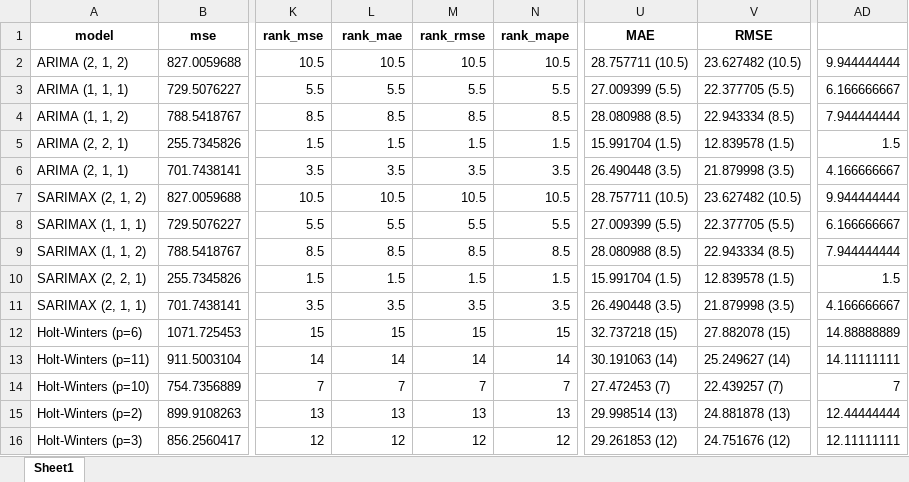
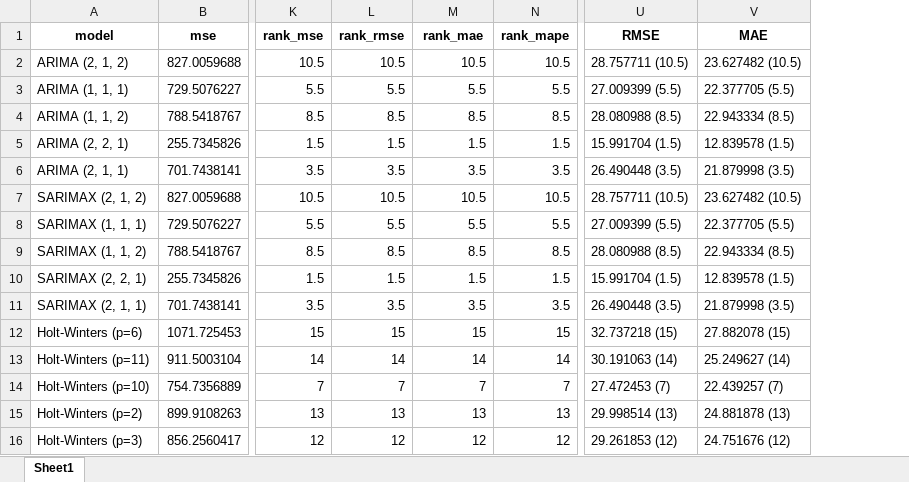
Before and after one commit to yuenherny/kl-house-price-forecasting, an Excel workbook: data/reports/median_price_psf_test_results_with_rank.xlsx, sheet Sheet1, drawn as a sheet; only a part is shown, gaps mark what is left out; values as stored, in another font and other column widths than the file's, no borders; conditional formats not drawn; the diff names each change by its address in the sheet, - before the commit and + after, or states it on an @@ line.

```diff
--- a/data/reports/median_price_psf_test_results_with_rank.xlsx (sheet Sheet1)
+++ b/data/reports/median_price_psf_test_results_with_rank.xlsx (sheet Sheet1)
-column AD, rows 2-16: 9.944444444 | 6.166666667 | 7.944444444 | 1.5 | 4.166666667 | 9.944444444 | 6.166666667 | 7.944444444 | 1.5 | 4.166666667 | 14.88888889 | 14.11111111 | 7 | 12.44444444 | 12.11111111
-L1: rank_mae
+L1: rank_rmse
-M1: rank_rmse
+M1: rank_mae
-U1: MAE
+U1: RMSE
-V1: RMSE
+V1: MAE
```
Also changed, not shown: data/reports/mean_price_psf_test_results_with_rank.xlsx, data/reports/mean_price_psf_train_results_with_rank.xlsx, 2 other files.
